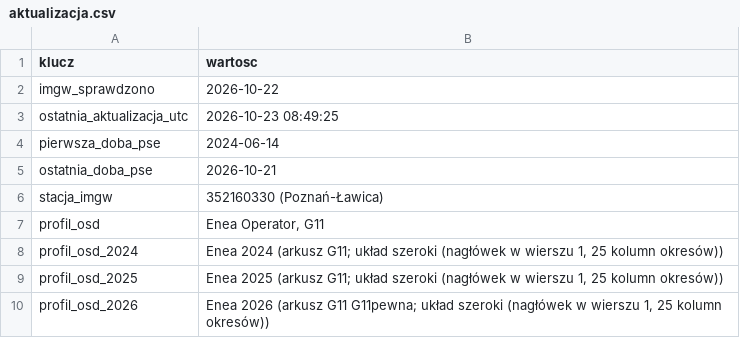
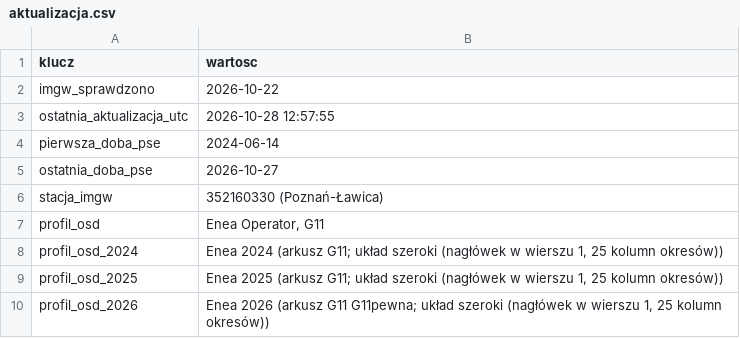
Before and after one commit to Proclever/taryfa-dynamiczna, a CSV file: data/aktualizacja.csv, drawn as a sheet.

```diff
--- a/data/aktualizacja.csv
+++ b/data/aktualizacja.csv
@@ -2,5 +2,5 @@ klucz,wartosc
 imgw_sprawdzono,2026-10-22
-ostatnia_aktualizacja_utc,2026-10-23 08:49:25
+ostatnia_aktualizacja_utc,2026-10-28 12:57:55
 pierwsza_doba_pse,2024-06-14
-ostatnia_doba_pse,2026-10-21
+ostatnia_doba_pse,2026-10-27
 stacja_imgw,352160330 (Poznań-Ławica)
```
Also changed, not shown: data/manifest.csv, 1 other file.
